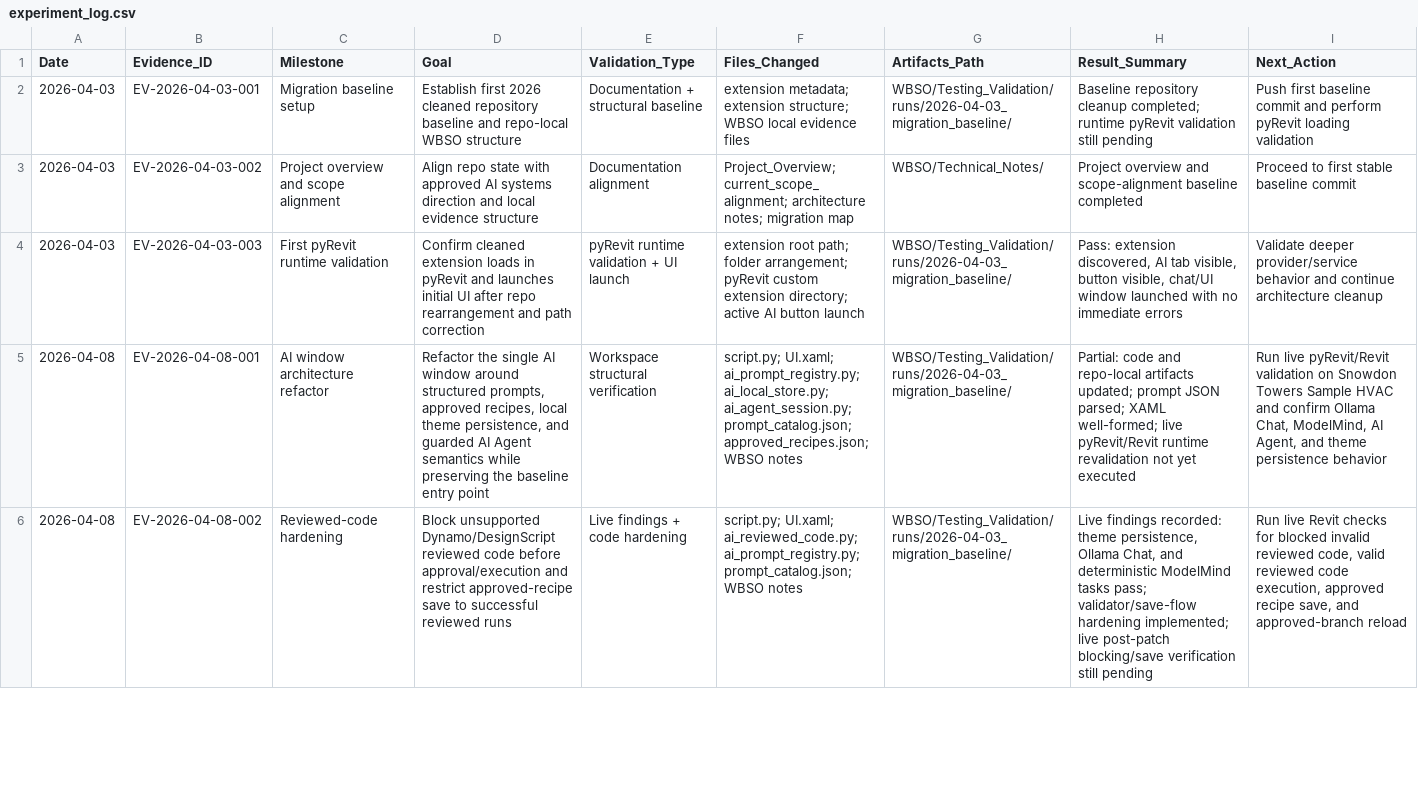
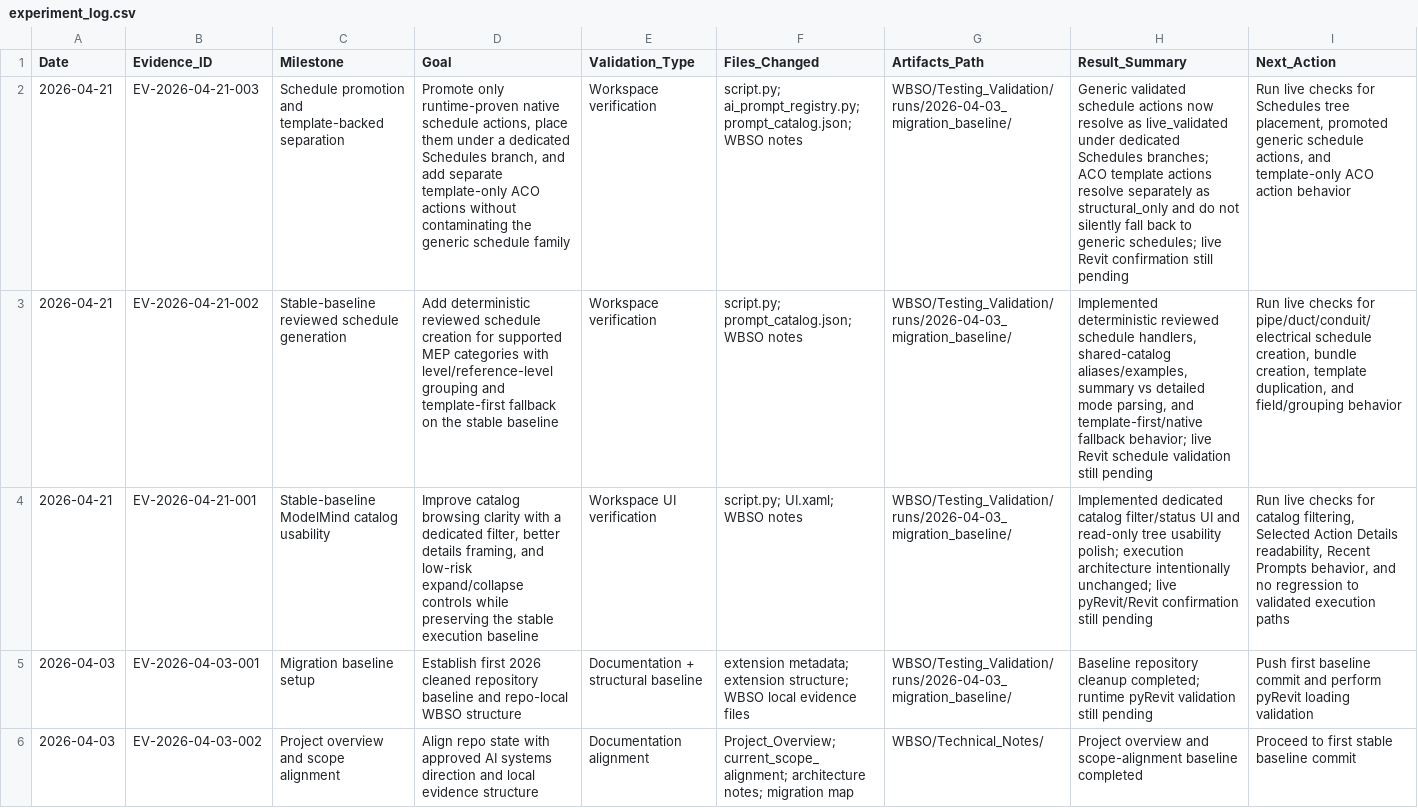
Before and after one commit to BIM3DNA/AI-Systems-Intelligent-Automation, a CSV file: WBSO/Testing_Validation/experiment_log.csv, drawn as a sheet; only a part is shown; the shorter side is filled out with more unchanged rows; the diff names each change by its address in the sheet, - before the commit and + after, or states it on an @@ line.

Commit message:
Add reviewed schedule actions and ACO template-based schedule recipes
Promote generic level-based schedule actions in the shared catalog, reorganize ModelMind schedule actions under dedicated Schedules branches, and add structural-only ACO/template-backed schedule actions with conservative template matching and honest fallback behavior.

```diff
--- a/WBSO/Testing_Validation/experiment_log.csv
+++ b/WBSO/Testing_Validation/experiment_log.csv
+row 2: 2026-04-21 | EV-2026-04-21-003 | Schedule promotion and template-backed separation | Promote only runtime-proven native schedule actions, place them under a dedicated Schedules branch, and add separate template-only ACO actions without contaminating the generic schedule family | Workspace verification | script.py; ai_prompt_registry.py; prompt_catalog.json; WBSO notes | WBSO/Testing_Validation/runs/2026-04-03_migration_baseline/ | Generic validated schedule actions now resolve as live_validated under dedicated Schedules branches; ACO template actions resolve separately as structural_only and do not silently fall back to generic schedules; live Revit confirmation still pending | Run live checks for Schedules tree placement, promoted generic schedule actions, and template-only ACO action behavior
+row 3: 2026-04-21 | EV-2026-04-21-002 | Stable-baseline reviewed schedule generation | Add deterministic reviewed schedule creation for supported MEP categories with level/reference-level grouping and template-first fallback on the stable baseline | Workspace verification | script.py; prompt_catalog.json; WBSO notes | WBSO/Testing_Validation/runs/2026-04-03_migration_baseline/ | Implemented deterministic reviewed schedule handlers, shared-catalog aliases/examples, summary vs detailed mode parsing, and template-first/native fallback behavior; live Revit schedule validation still pending | Run live checks for pipe/duct/conduit/electrical schedule creation, bundle creation, template duplication, and field/grouping behavior
+row 4: 2026-04-21 | EV-2026-04-21-001 | Stable-baseline ModelMind catalog usability | Improve catalog browsing clarity with a dedicated filter, better details framing, and low-risk expand/collapse controls while preserving the stable execution baseline | Workspace UI verification | script.py; UI.xaml; WBSO notes | WBSO/Testing_Validation/runs/2026-04-03_migration_baseline/ | Implemented dedicated catalog filter/status UI and read-only tree usability polish; execution architecture intentionally unchanged; live pyRevit/Revit confirmation still pending | Run live checks for catalog filtering, Selected Action Details readability, Recent Prompts behavior, and no regression to validated execution paths
```
Also changed, not shown: WBSO/Data_Models/prompt_asset_manifest.csv, 10 other files.
